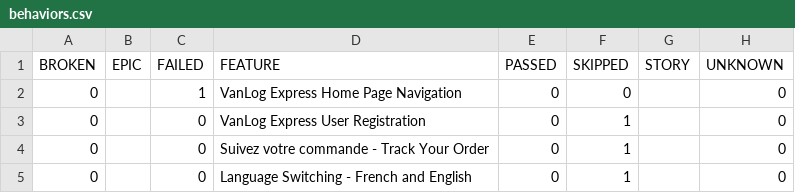
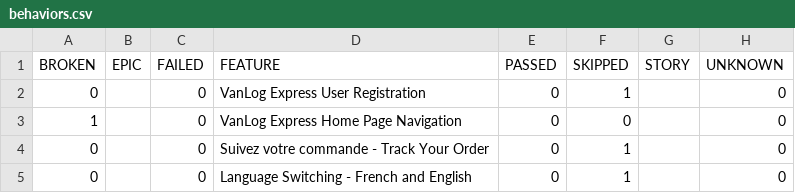
Before and after one commit to Raef211/Automation-vanlog-express, a CSV file: nightly/data/behaviors.csv, drawn as a sheet; removed rows and columns are numbered as before the commit, all else as after; the diff names each change by its address in the sheet, - before the commit and + after, or states it on an @@ line.

```diff
--- a/nightly/data/behaviors.csv
+++ b/nightly/data/behaviors.csv
-row 2: 0 |  | 1 | VanLog Express Home Page Navigation | 0 | 0 |  | 0
+row 3: 1 |  | 0 | VanLog Express Home Page Navigation | 0 | 0 |  | 0
```
Also changed, not shown: nightly/data/suites.csv, 27 other files.
